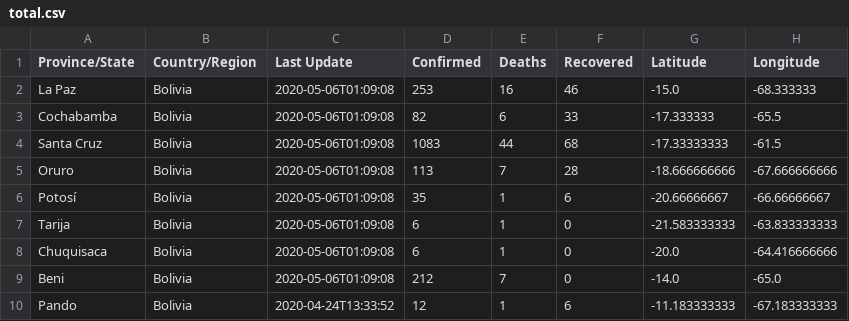
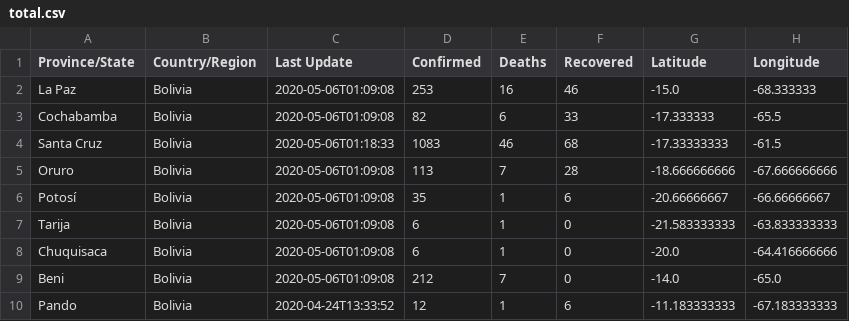
Before and after one commit to mauforonda/covid19-bolivia, a CSV file: total.csv, drawn as a sheet.

```diff
--- a/total.csv
+++ b/total.csv
@@ -3,3 +3,3 @@ La Paz,Bolivia,2020-05-06T01:09:08,253,16,46,-15.0,-68.333333
 Cochabamba,Bolivia,2020-05-06T01:09:08,82,6,33,-17.333333,-65.5
-Santa Cruz,Bolivia,2020-05-06T01:09:08,1083,44,68,-17.33333333,-61.5
+Santa Cruz,Bolivia,2020-05-06T01:18:33,1083,46,68,-17.33333333,-61.5
 Oruro,Bolivia,2020-05-06T01:09:08,113,7,28,-18.666666666,-67.666666666
```
Also changed, not shown: decesos.csv, 1 other file.
